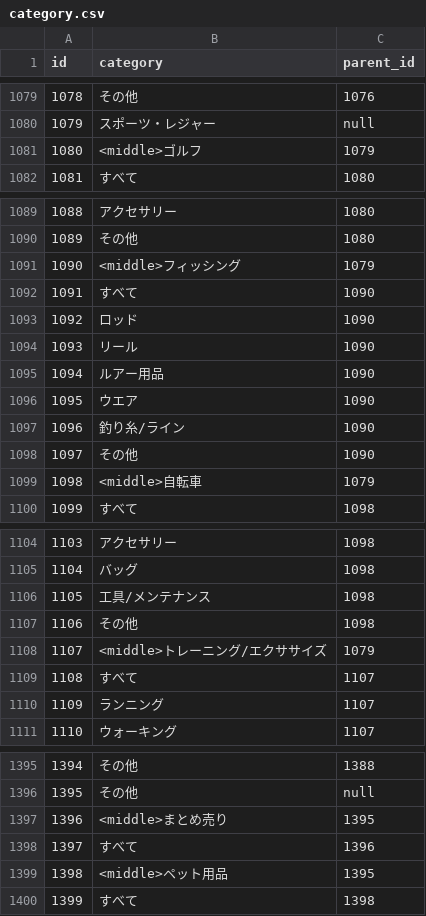
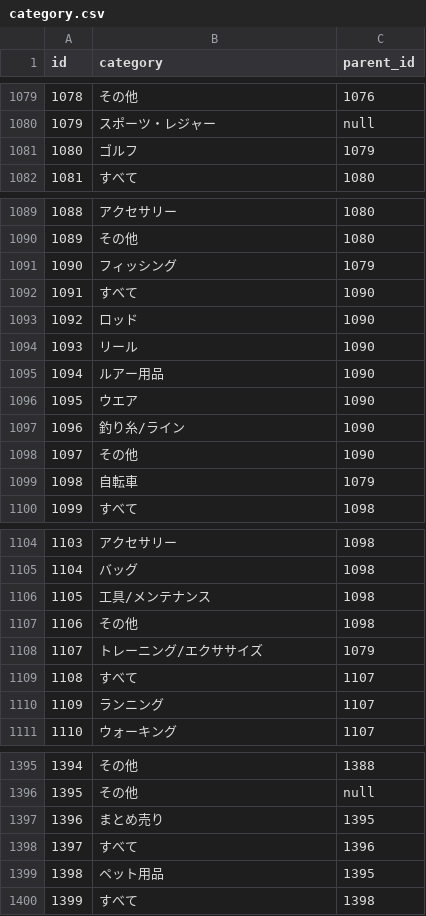
Before and after one commit to ga-ladder/frima, a CSV file: db/category.csv, drawn as a sheet; only a part is shown, gaps mark what is left out; the diff covers the shown part only.

```diff
--- a/db/category.csv
+++ b/db/category.csv
@@ -1080,3 +1080,3 @@ id,category,parent_id
 1079,スポーツ・レジャー,null
-1080,<middle>ゴルフ,1079
+1080,ゴルフ,1079
 1081,すべて,1080
@@ -1090,3 +1090,3 @@ id,category,parent_id
 1089,その他,1080
-1090,<middle>フィッシング,1079
+1090,フィッシング,1079
 1091,すべて,1090
@@ -1098,3 +1098,3 @@ id,category,parent_id
 1097,その他,1090
-1098,<middle>自転車,1079
+1098,自転車,1079
 1099,すべて,1098
@@ -1107,3 +1107,3 @@ id,category,parent_id
 1106,その他,1098
-1107,<middle>トレーニング/エクササイズ,1079
+1107,トレーニング/エクササイズ,1079
 1108,すべて,1107
@@ -1396,5 +1396,5 @@ id,category,parent_id
 1395,その他,null
-1396,<middle>まとめ売り,1395
+1396,まとめ売り,1395
 1397,すべて,1396
-1398,<middle>ペット用品,1395
+1398,ペット用品,1395
 1399,すべて,1398
```
Also changed, not shown: 39 edited cells elsewhere in this file, 8 other files.
